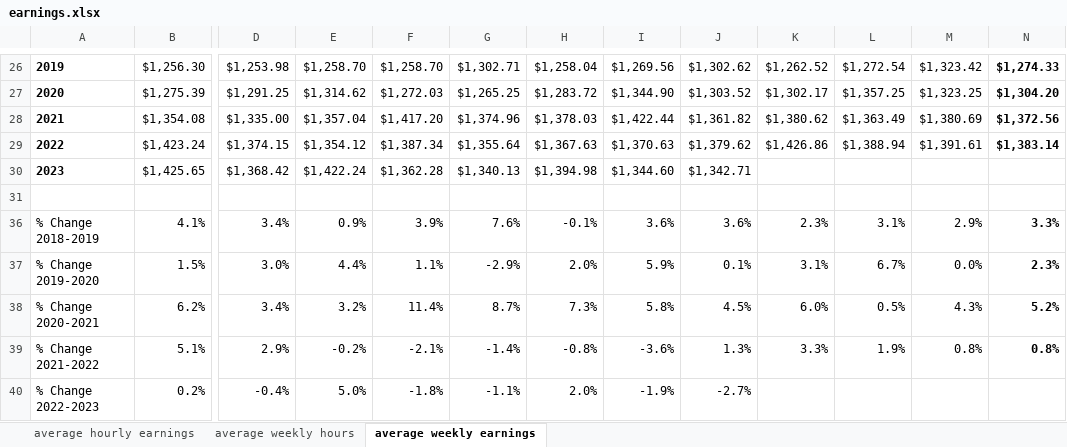
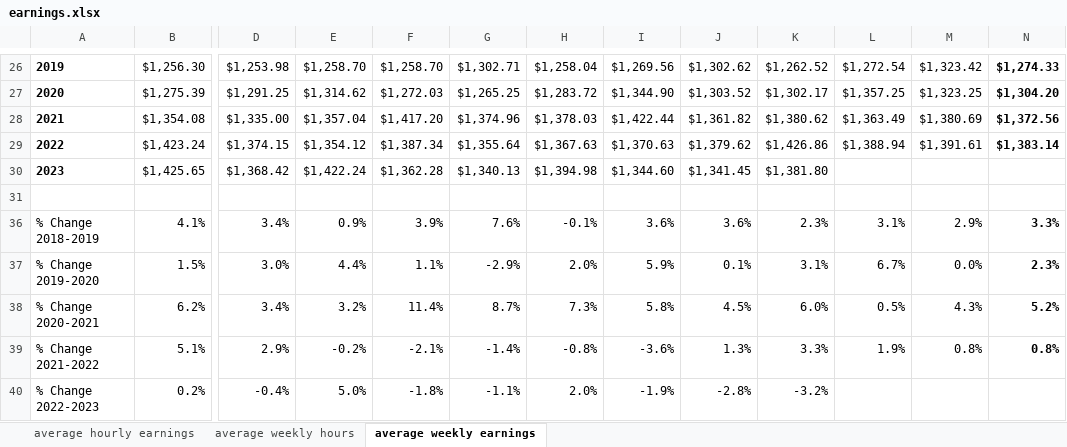
Before and after one commit to thecityny/econ-scraper, an Excel workbook: raw_data/earnings.xlsx, sheet average weekly earnings, drawn as a sheet; only a part is shown, gaps mark what is left out; values as stored, in another font and other column widths than the file's, no borders; the diff names each change by its address in the sheet, - before the commit and + after, or states it on an @@ line.

```diff
--- a/raw_data/earnings.xlsx (sheet average weekly earnings)
+++ b/raw_data/earnings.xlsx (sheet average weekly earnings)
-J30: $1,342.71
+J30: $1,341.45
-K30: (empty)
+K30: $1,381.80
-J40: -2.7%
+J40: -2.8%
-K40: (empty)
+K40: -3.2%
```
Also changed, not shown: sheet average hourly earnings, sheet average weekly hours, raw_data/jobs_data.xlsx, raw_data/raw_employment_data.xlsx, 7 other files.
